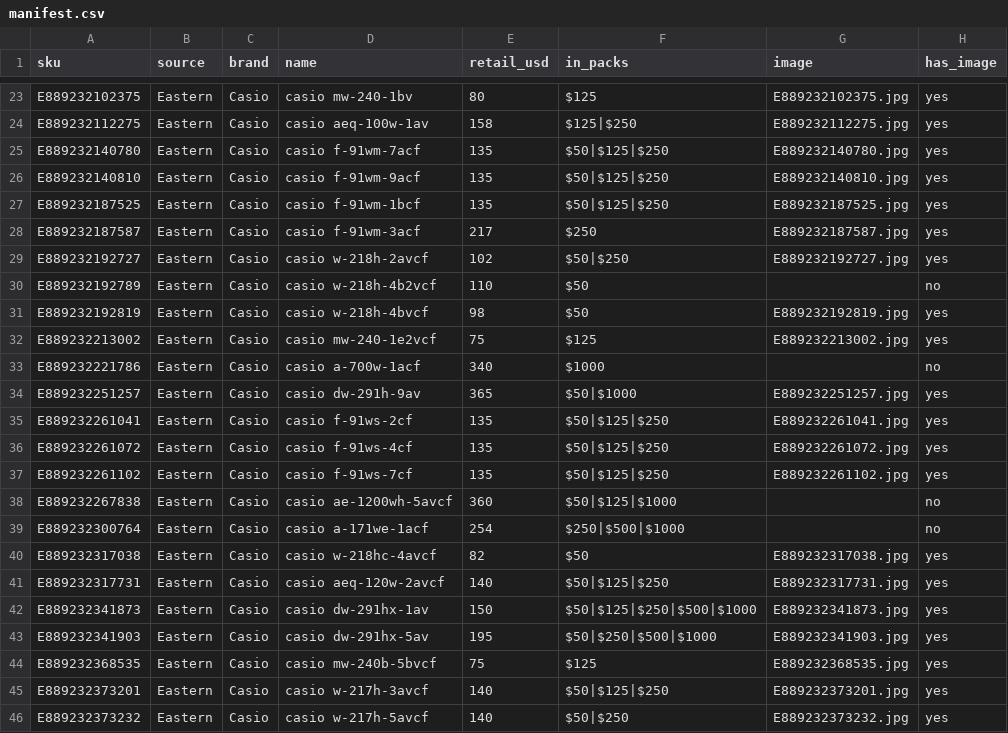
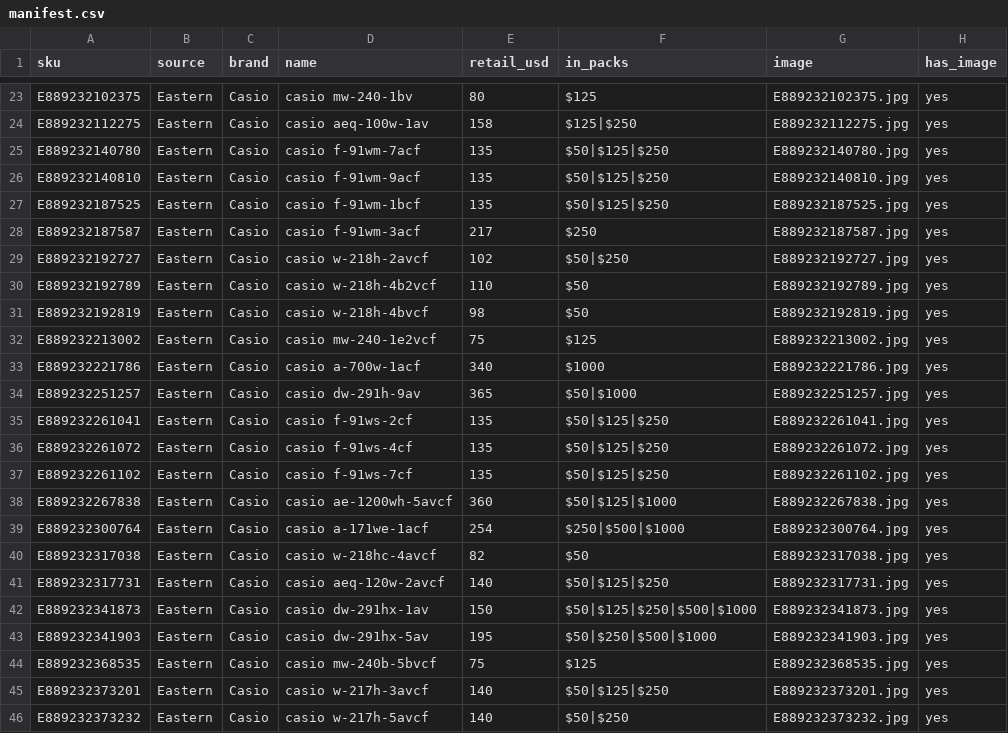
Before and after one commit to AveryArtlife/gembreak-images, a CSV file: icybox/manifest.csv, drawn as a sheet; only a part is shown, gaps mark what is left out; the diff covers the shown part only.

```diff
--- a/icybox/manifest.csv
+++ b/icybox/manifest.csv
@@ -29,6 +29,6 @@ E889232187587,Eastern,Casio,casio f-91wm-3acf,217,$250,E889232187587.jpg,yes
 E889232192727,Eastern,Casio,casio w-218h-2avcf,102,$50|$250,E889232192727.jpg,yes
-E889232192789,Eastern,Casio,casio w-218h-4b2vcf,110,$50,,no
+E889232192789,Eastern,Casio,casio w-218h-4b2vcf,110,$50,E889232192789.jpg,yes
 E889232192819,Eastern,Casio,casio w-218h-4bvcf,98,$50,E889232192819.jpg,yes
 E889232213002,Eastern,Casio,casio mw-240-1e2vcf,75,$125,E889232213002.jpg,yes
-E889232221786,Eastern,Casio,casio a-700w-1acf,340,$1000,,no
+E889232221786,Eastern,Casio,casio a-700w-1acf,340,$1000,E889232221786.jpg,yes
 E889232251257,Eastern,Casio,casio dw-291h-9av,365,$50|$1000,E889232251257.jpg,yes
@@ -37,4 +37,4 @@ E889232261072,Eastern,Casio,casio f-91ws-4cf,135,$50|$125|$250,E889232261072.jpg
 E889232261102,Eastern,Casio,casio f-91ws-7cf,135,$50|$125|$250,E889232261102.jpg,yes
-E889232267838,Eastern,Casio,casio ae-1200wh-5avcf,360,$50|$125|$1000,,no
-E889232300764,Eastern,Casio,casio a-171we-1acf,254,$250|$500|$1000,,no
+E889232267838,Eastern,Casio,casio ae-1200wh-5avcf,360,$50|$125|$1000,E889232267838.jpg,yes
+E889232300764,Eastern,Casio,casio a-171we-1acf,254,$250|$500|$1000,E889232300764.jpg,yes
 E889232317038,Eastern,Casio,casio w-218hc-4avcf,82,$50,E889232317038.jpg,yes
```
Also changed, not shown: 28 edited cells elsewhere in this file, 18 other files.
